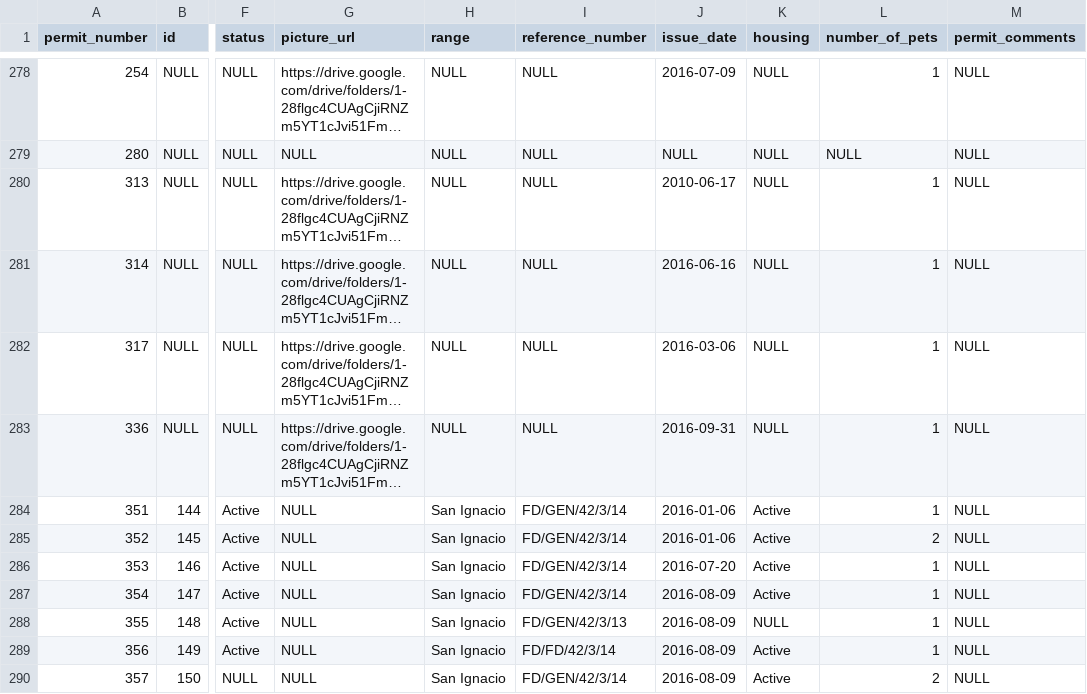
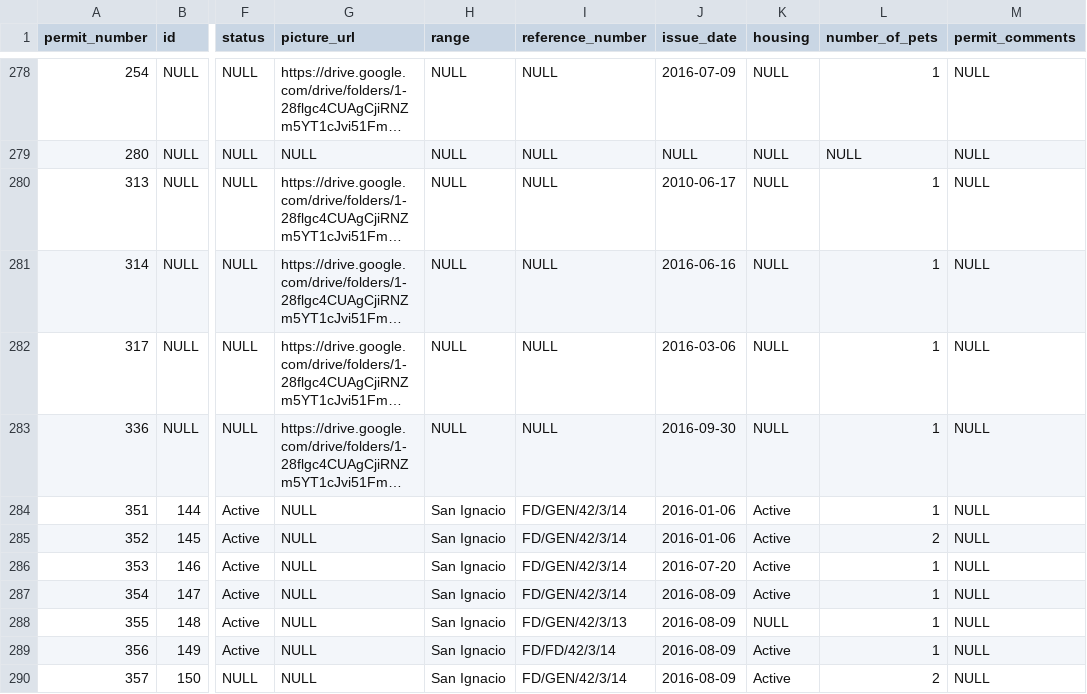
Before and after one commit to Forest-Department-of-Belize/wildlife-permit-system, a CSV file: data/ready/Permits.csv, drawn as a sheet; only a part is shown, gaps mark what is left out; long unchanged cells end in …; the diff names each change by its address in the sheet, - before the commit and + after, or states it on an @@ line.

Commit message:
patch: next bad date

```diff
--- a/data/ready/Permits.csv
+++ b/data/ready/Permits.csv
-J283 (issue_date): 2016-09-31
+J283 (issue_date): 2016-09-30
```
